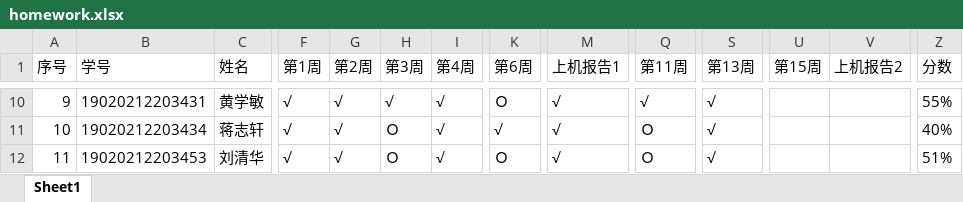
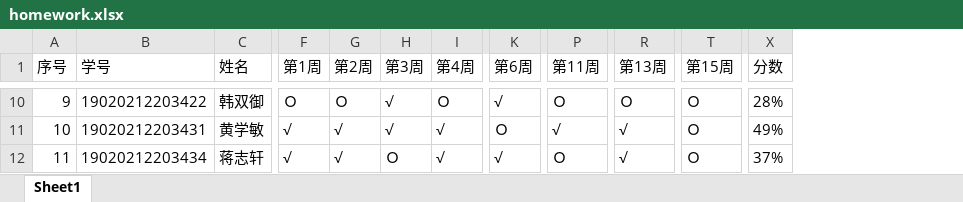
Before and after one commit to wanghuaijin/wanghuaijin.github.io, an Excel workbook: src/.vuepress/public/assets/numDEs/status/homework.xlsx, sheet Sheet1, drawn as a sheet; only a part is shown, gaps mark what is left out; values as stored, in another font and other column widths than the file's, no borders; removed rows and columns are numbered as before the commit, all else as after; the diff covers the shown part only; the diff names each change by its address in the sheet, - before the commit and + after, or states it on an @@ line.

```diff
--- a/src/.vuepress/public/assets/numDEs/status/homework.xlsx (sheet Sheet1)
+++ b/src/.vuepress/public/assets/numDEs/status/homework.xlsx (sheet Sheet1)
-column M (上机报告1), rows 10-12: all √
-column V (上机报告2), empty
-B10 (学号): 19020212203431
+B10 (学号): 19020212203422
-C10 (姓名): 黄学敏
+C10 (姓名): 韩双御
-F10 (第1周): √
+F10 (第1周): Ｏ
-G10 (第2周): √
+G10 (第2周): Ｏ
-I10 (第4周): √
+I10 (第4周): Ｏ
-K10 (第6周): Ｏ
+K10 (第6周): √
-P10 (第11周): √
+P10 (第11周): Ｏ
-R10 (第13周): √
+R10 (第13周): Ｏ
-T10:T12 (第15周): (empty)
+T10:T12 (第15周): Ｏ
-X10 (分数): 55%
+X10 (分数): 28%
-B11 (学号): 19020212203434
+B11 (学号): 19020212203431
-C11 (姓名): 蒋志轩
+C11 (姓名): 黄学敏
-H11 (第3周): Ｏ
+H11 (第3周): √
-K11 (第6周): √
+K11 (第6周): Ｏ
-P11 (第11周): Ｏ
+P11 (第11周): √
-X11 (分数): 40%
+X11 (分数): 49%
-B12 (学号): 19020212203453
+B12 (学号): 19020212203434
-C12 (姓名): 刘清华
+C12 (姓名): 蒋志轩
-K12 (第6周): Ｏ
+K12 (第6周): √
-X12 (分数): 51%
+X12 (分数): 37%
```
Also changed, not shown: 261 edited cells elsewhere in this sheet, src/.vuepress/public/assets/numDEs/status/attendance.xlsx, 9 other files.
